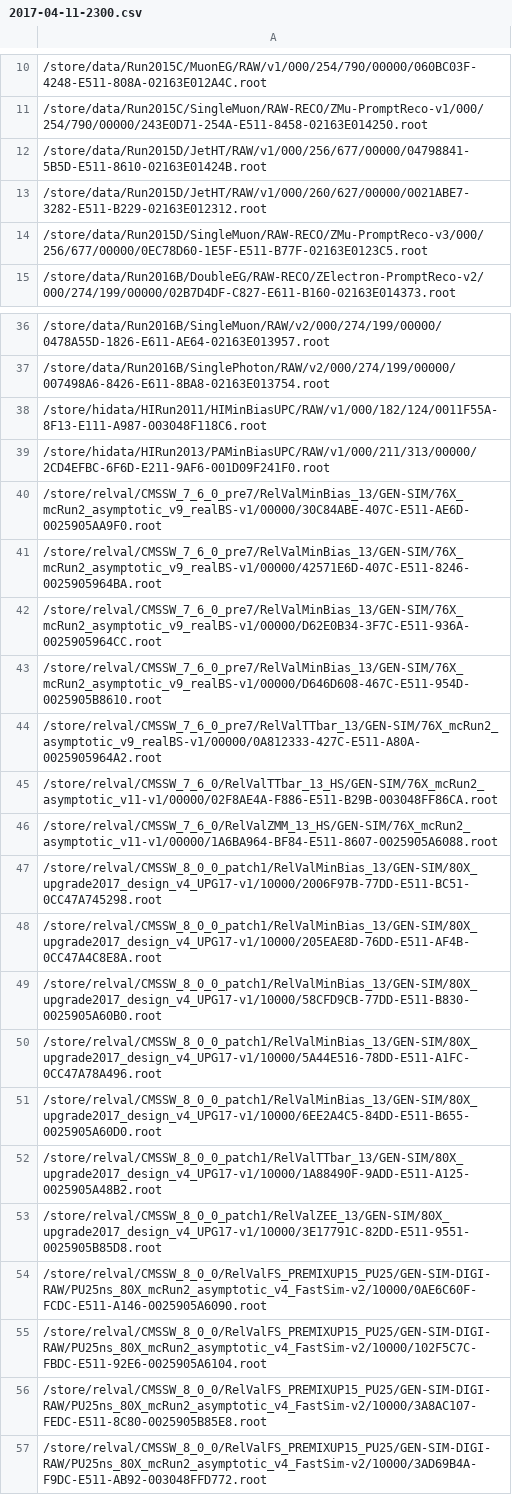
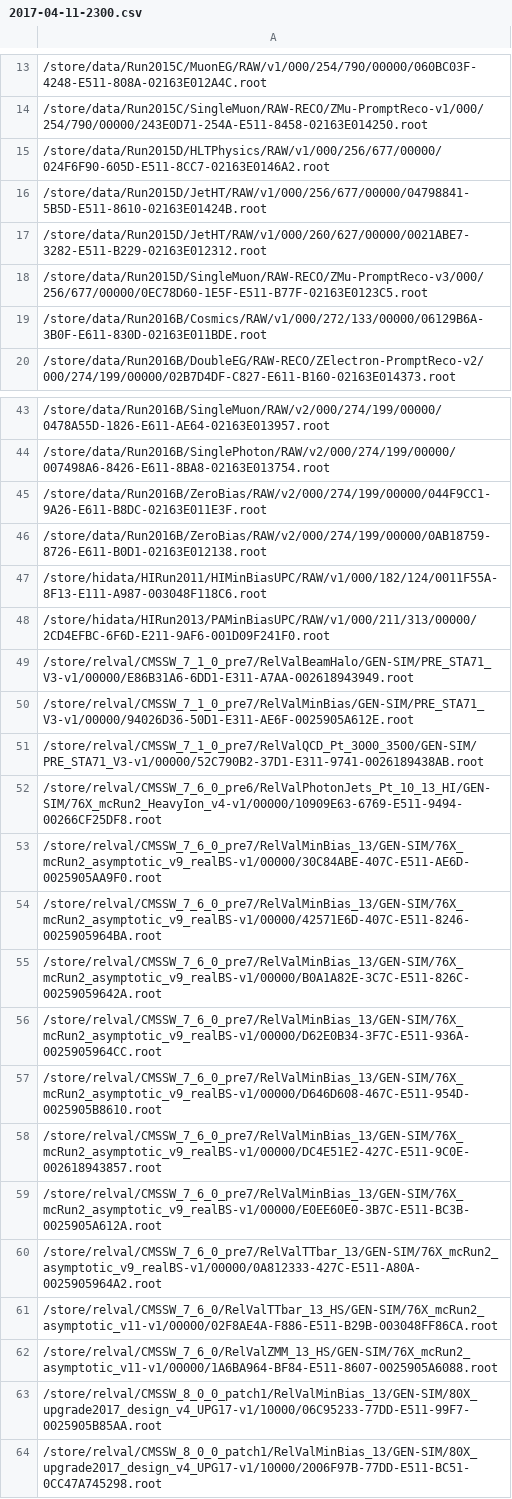
Before and after one commit to kpedro88/cms-sw.github.io, a CSV file: data/inputs/slc6_amd64_gcc530/CMSSW_8_0_X/2017-04-11-2300.csv, drawn as a sheet; only a part is shown, gaps mark what is left out; the shorter side is filled out with more unchanged rows; the diff covers the shown part only.

```diff
--- a/data/inputs/slc6_amd64_gcc530/CMSSW_8_0_X/2017-04-11-2300.csv
+++ b/data/inputs/slc6_amd64_gcc530/CMSSW_8_0_X/2017-04-11-2300.csv
@@ -11,2 +14,3 @@
 /store/data/Run2015C/SingleMuon/RAW-RECO/ZMu-PromptReco-v1/000/254/790/00000/243E0D71-254A-E511-8458-02163E014250.root
+/store/data/Run2015D/HLTPhysics/RAW/v1/000/256/677/00000/024F6F90-605D-E511-8CC7-02163E0146A2.root
 /store/data/Run2015D/JetHT/RAW/v1/000/256/677/00000/04798841-5B5D-E511-8610-02163E01424B.root
@@ -14,2 +18,3 @@
 /store/data/Run2015D/SingleMuon/RAW-RECO/ZMu-PromptReco-v3/000/256/677/00000/0EC78D60-1E5F-E511-B77F-02163E0123C5.root
+/store/data/Run2016B/Cosmics/RAW/v1/000/272/133/00000/06129B6A-3B0F-E611-830D-02163E011BDE.root
 /store/data/Run2016B/DoubleEG/RAW-RECO/ZElectron-PromptReco-v2/000/274/199/00000/02B7D4DF-C827-E611-B160-02163E014373.root
@@ -37,8 +44,17 @@
 /store/data/Run2016B/SinglePhoton/RAW/v2/000/274/199/00000/007498A6-8426-E611-8BA8-02163E013754.root
+/store/data/Run2016B/ZeroBias/RAW/v2/000/274/199/00000/044F9CC1-9A26-E611-B8DC-02163E011E3F.root
+/store/data/Run2016B/ZeroBias/RAW/v2/000/274/199/00000/0AB18759-8726-E611-B0D1-02163E012138.root
 /store/hidata/HIRun2011/HIMinBiasUPC/RAW/v1/000/182/124/0011F55A-8F13-E111-A987-003048F118C6.root
 /store/hidata/HIRun2013/PAMinBiasUPC/RAW/v1/000/211/313/00000/2CD4EFBC-6F6D-E211-9AF6-001D09F241F0.root
+/store/relval/CMSSW_7_1_0_pre7/RelValBeamHalo/GEN-SIM/PRE_STA71_V3-v1/00000/E86B31A6-6DD1-E311-A7AA-002618943949.root
+/store/relval/CMSSW_7_1_0_pre7/RelValMinBias/GEN-SIM/PRE_STA71_V3-v1/00000/94026D36-50D1-E311-AE6F-0025905A612E.root
+/store/relval/CMSSW_7_1_0_pre7/RelValQCD_Pt_3000_3500/GEN-SIM/PRE_STA71_V3-v1/00000/52C790B2-37D1-E311-9741-0026189438AB.root
+/store/relval/CMSSW_7_6_0_pre6/RelValPhotonJets_Pt_10_13_HI/GEN-SIM/76X_mcRun2_HeavyIon_v4-v1/00000/10909E63-6769-E511-9494-00266CF25DF8.root
 /store/relval/CMSSW_7_6_0_pre7/RelValMinBias_13/GEN-SIM/76X_mcRun2_asymptotic_v9_realBS-v1/00000/30C84ABE-407C-E511-AE6D-0025905AA9F0.root
 /store/relval/CMSSW_7_6_0_pre7/RelValMinBias_13/GEN-SIM/76X_mcRun2_asymptotic_v9_realBS-v1/00000/42571E6D-407C-E511-8246-0025905964BA.root
+/store/relval/CMSSW_7_6_0_pre7/RelValMinBias_13/GEN-SIM/76X_mcRun2_asymptotic_v9_realBS-v1/00000/B0A1A82E-3C7C-E511-826C-00259059642A.root
 /store/relval/CMSSW_7_6_0_pre7/RelValMinBias_13/GEN-SIM/76X_mcRun2_asymptotic_v9_realBS-v1/00000/D62E0B34-3F7C-E511-936A-0025905964CC.root
 /store/relval/CMSSW_7_6_0_pre7/RelValMinBias_13/GEN-SIM/76X_mcRun2_asymptotic_v9_realBS-v1/00000/D646D608-467C-E511-954D-0025905B8610.root
+/store/relval/CMSSW_7_6_0_pre7/RelValMinBias_13/GEN-SIM/76X_mcRun2_asymptotic_v9_realBS-v1/00000/DC4E51E2-427C-E511-9C0E-002618943857.root
+/store/relval/CMSSW_7_6_0_pre7/RelValMinBias_13/GEN-SIM/76X_mcRun2_asymptotic_v9_realBS-v1/00000/E0EE60E0-3B7C-E511-BC3B-0025905A612A.root
 /store/relval/CMSSW_7_6_0_pre7/RelValTTbar_13/GEN-SIM/76X_mcRun2_asymptotic_v9_realBS-v1/00000/0A812333-427C-E511-A80A-0025905964A2.root
@@ -46,2 +62,3 @@
 /store/relval/CMSSW_7_6_0/RelValZMM_13_HS/GEN-SIM/76X_mcRun2_asymptotic_v11-v1/00000/1A6BA964-BF84-E511-8607-0025905A6088.root
+/store/relval/CMSSW_8_0_0_patch1/RelValMinBias_13/GEN-SIM/80X_upgrade2017_design_v4_UPG17-v1/10000/06C95233-77DD-E511-99F7-0025905B85AA.root
 /store/relval/CMSSW_8_0_0_patch1/RelValMinBias_13/GEN-SIM/80X_upgrade2017_design_v4_UPG17-v1/10000/2006F97B-77DD-E511-BC51-0CC47A745298.root
```
Also changed, not shown: 7 added rows elsewhere in this file, data/jobreports/slc6_amd64_gcc530/CMSSW_8_0_X/2017-04-11-2300.csv, 2 other files.
